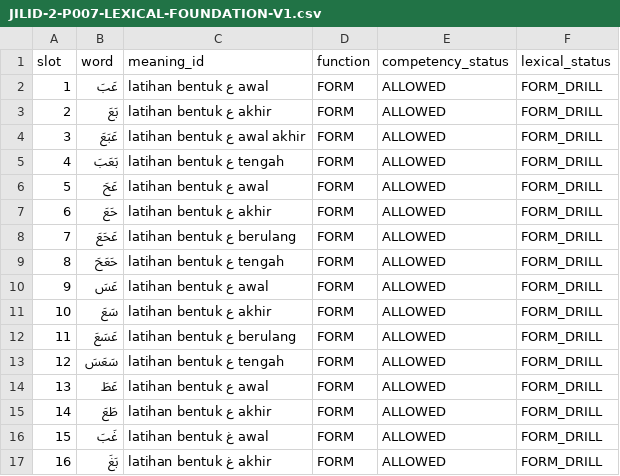
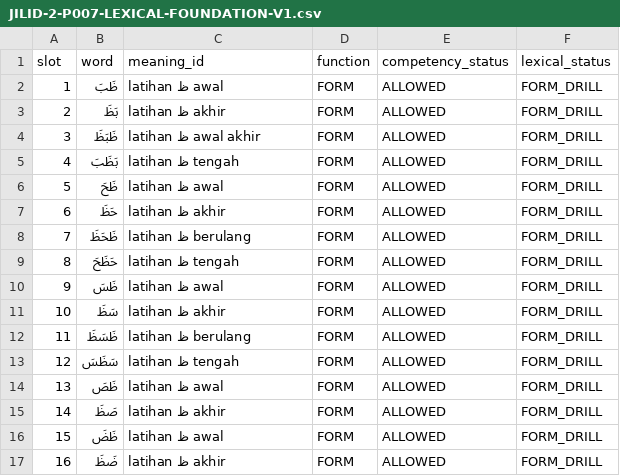
Before and after one commit to pesantrenriqa-boop/QURBATA, a CSV file: content/qwo/registry/JILID-2-P007-LEXICAL-FOUNDATION-V1.csv, drawn as a sheet; only a part is shown; the diff covers the shown part only.

Commit message:
fix(j2-p007): single-focus za form drills

```diff
--- a/content/qwo/registry/JILID-2-P007-LEXICAL-FOUNDATION-V1.csv
+++ b/content/qwo/registry/JILID-2-P007-LEXICAL-FOUNDATION-V1.csv
@@ -1,17 +1,17 @@
 slot,word,meaning_id,function,competency_status,lexical_status
-1,عَبَ,latihan bentuk ع awal,FORM,ALLOWED,FORM_DRILL
-2,بَعَ,latihan bentuk ع akhir,FORM,ALLOWED,FORM_DRILL
-3,عَبَعَ,latihan bentuk ع awal akhir,FORM,ALLOWED,FORM_DRILL
-4,بَعَبَ,latihan bentuk ع tengah,FORM,ALLOWED,FORM_DRILL
-5,عَحَ,latihan bentuk ع awal,FORM,ALLOWED,FORM_DRILL
-6,حَعَ,latihan bentuk ع akhir,FORM,ALLOWED,FORM_DRILL
-7,عَحَعَ,latihan bentuk ع berulang,FORM,ALLOWED,FORM_DRILL
-8,حَعَحَ,latihan bentuk ع tengah,FORM,ALLOWED,FORM_DRILL
-9,عَسَ,latihan bentuk ع awal,FORM,ALLOWED,FORM_DRILL
-10,سَعَ,latihan bentuk ع akhir,FORM,ALLOWED,FORM_DRILL
-11,عَسَعَ,latihan bentuk ع berulang,FORM,ALLOWED,FORM_DRILL
-12,سَعَسَ,latihan bentuk ع tengah,FORM,ALLOWED,FORM_DRILL
-13,عَطَ,latihan bentuk ع awal,FORM,ALLOWED,FORM_DRILL
-14,طَعَ,latihan bentuk ع akhir,FORM,ALLOWED,FORM_DRILL
-15,غَبَ,latihan bentuk غ awal,FORM,ALLOWED,FORM_DRILL
-16,بَغَ,latihan bentuk غ akhir,FORM,ALLOWED,FORM_DRILL
+1,ظَبَ,latihan ظ awal,FORM,ALLOWED,FORM_DRILL
+2,بَظَ,latihan ظ akhir,FORM,ALLOWED,FORM_DRILL
+3,ظَبَظَ,latihan ظ awal akhir,FORM,ALLOWED,FORM_DRILL
+4,بَظَبَ,latihan ظ tengah,FORM,ALLOWED,FORM_DRILL
+5,ظَحَ,latihan ظ awal,FORM,ALLOWED,FORM_DRILL
+6,حَظَ,latihan ظ akhir,FORM,ALLOWED,FORM_DRILL
+7,ظَحَظَ,latihan ظ berulang,FORM,ALLOWED,FORM_DRILL
+8,حَظَحَ,latihan ظ tengah,FORM,ALLOWED,FORM_DRILL
+9,ظَسَ,latihan ظ awal,FORM,ALLOWED,FORM_DRILL
+10,سَظَ,latihan ظ akhir,FORM,ALLOWED,FORM_DRILL
+11,ظَسَظَ,latihan ظ berulang,FORM,ALLOWED,FORM_DRILL
+12,سَظَسَ,latihan ظ tengah,FORM,ALLOWED,FORM_DRILL
+13,ظَصَ,latihan ظ awal,FORM,ALLOWED,FORM_DRILL
+14,صَظَ,latihan ظ akhir,FORM,ALLOWED,FORM_DRILL
+15,ظَضَ,latihan ظ awal,FORM,ALLOWED,FORM_DRILL
+16,ضَظَ,latihan ظ akhir,FORM,ALLOWED,FORM_DRILL
```
Also changed, not shown: 32 edited cells elsewhere in this file.
